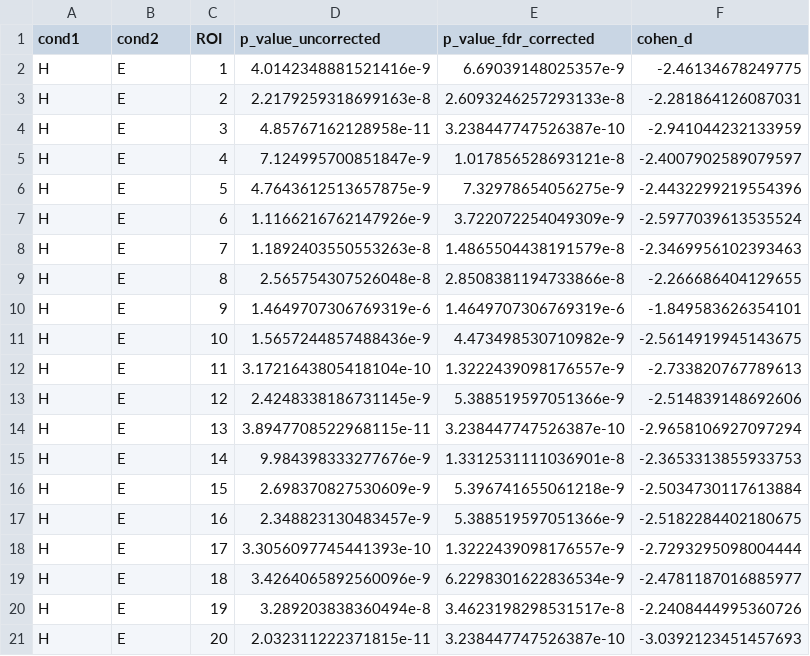
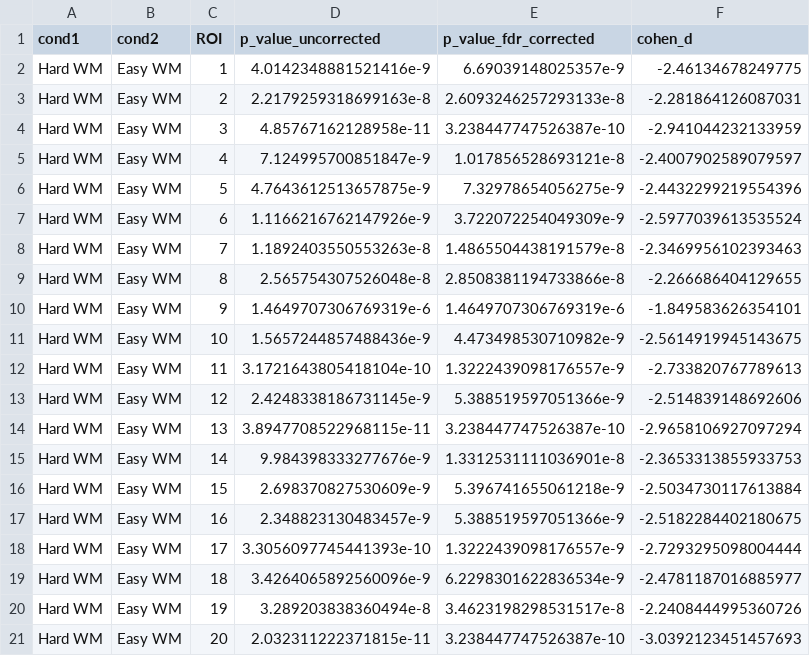
Before and after one commit to jennhu/LanguageProduction, a CSV file: analysis/results/validation_md.csv, drawn as a sheet.

```diff
--- a/analysis/results/validation_md.csv
+++ b/analysis/results/validation_md.csv
@@ -1,21 +1,21 @@
 cond1,cond2,ROI,p_value_uncorrected,p_value_fdr_corrected,cohen_d
-H,E,1,4.0142348881521416e-9,6.69039148025357e-9,-2.46134678249775
-H,E,2,2.2179259318699163e-8,2.6093246257293133e-8,-2.281864126087031
-H,E,3,4.85767162128958e-11,3.238447747526387e-10,-2.941044232133959
-H,E,4,7.124995700851847e-9,1.017856528693121e-8,-2.4007902589079597
-H,E,5,4.7643612513657875e-9,7.32978654056275e-9,-2.4432299219554396
-H,E,6,1.1166216762147926e-9,3.722072254049309e-9,-2.5977039613535524
-H,E,7,1.1892403550553263e-8,1.4865504438191579e-8,-2.3469956102393463
-H,E,8,2.565754307526048e-8,2.8508381194733866e-8,-2.266686404129655
-H,E,9,1.4649707306769319e-6,1.4649707306769319e-6,-1.849583626354101
-H,E,10,1.5657244857488436e-9,4.473498530710982e-9,-2.5614919945143675
-H,E,11,3.1721643805418104e-10,1.3222439098176557e-9,-2.733820767789613
-H,E,12,2.4248338186731145e-9,5.388519597051366e-9,-2.514839148692606
-H,E,13,3.8947708522968115e-11,3.238447747526387e-10,-2.9658106927097294
-H,E,14,9.984398333277676e-9,1.3312531111036901e-8,-2.3653313855933753
-H,E,15,2.698370827530609e-9,5.396741655061218e-9,-2.5034730117613884
-H,E,16,2.348823130483457e-9,5.388519597051366e-9,-2.5182284402180675
-H,E,17,3.3056097745441393e-10,1.3222439098176557e-9,-2.7293295098004444
-H,E,18,3.4264065892560096e-9,6.2298301622836534e-9,-2.4781187016885977
-H,E,19,3.289203838360494e-8,3.4623198298531517e-8,-2.2408444995360726
-H,E,20,2.032311222371815e-11,3.238447747526387e-10,-3.0392123451457693
+Hard WM,Easy WM,1,4.0142348881521416e-9,6.69039148025357e-9,-2.46134678249775
+Hard WM,Easy WM,2,2.2179259318699163e-8,2.6093246257293133e-8,-2.281864126087031
+Hard WM,Easy WM,3,4.85767162128958e-11,3.238447747526387e-10,-2.941044232133959
+Hard WM,Easy WM,4,7.124995700851847e-9,1.017856528693121e-8,-2.4007902589079597
+Hard WM,Easy WM,5,4.7643612513657875e-9,7.32978654056275e-9,-2.4432299219554396
+Hard WM,Easy WM,6,1.1166216762147926e-9,3.722072254049309e-9,-2.5977039613535524
+Hard WM,Easy WM,7,1.1892403550553263e-8,1.4865504438191579e-8,-2.3469956102393463
+Hard WM,Easy WM,8,2.565754307526048e-8,2.8508381194733866e-8,-2.266686404129655
+Hard WM,Easy WM,9,1.4649707306769319e-6,1.4649707306769319e-6,-1.849583626354101
+Hard WM,Easy WM,10,1.5657244857488436e-9,4.473498530710982e-9,-2.5614919945143675
+Hard WM,Easy WM,11,3.1721643805418104e-10,1.3222439098176557e-9,-2.733820767789613
+Hard WM,Easy WM,12,2.4248338186731145e-9,5.388519597051366e-9,-2.514839148692606
+Hard WM,Easy WM,13,3.8947708522968115e-11,3.238447747526387e-10,-2.9658106927097294
+Hard WM,Easy WM,14,9.984398333277676e-9,1.3312531111036901e-8,-2.3653313855933753
+Hard WM,Easy WM,15,2.698370827530609e-9,5.396741655061218e-9,-2.5034730117613884
+Hard WM,Easy WM,16,2.348823130483457e-9,5.388519597051366e-9,-2.5182284402180675
+Hard WM,Easy WM,17,3.3056097745441393e-10,1.3222439098176557e-9,-2.7293295098004444
+Hard WM,Easy WM,18,3.4264065892560096e-9,6.2298301622836534e-9,-2.4781187016885977
+Hard WM,Easy WM,19,3.289203838360494e-8,3.4623198298531517e-8,-2.2408444995360726
+Hard WM,Easy WM,20,2.032311222371815e-11,3.238447747526387e-10,-3.0392123451457693
```
Also changed, not shown: analysis/convergence_tracking_outputs/convergence_tracking__.csv, analysis/results/table1_sepfROIs.csv, 25 other files.
